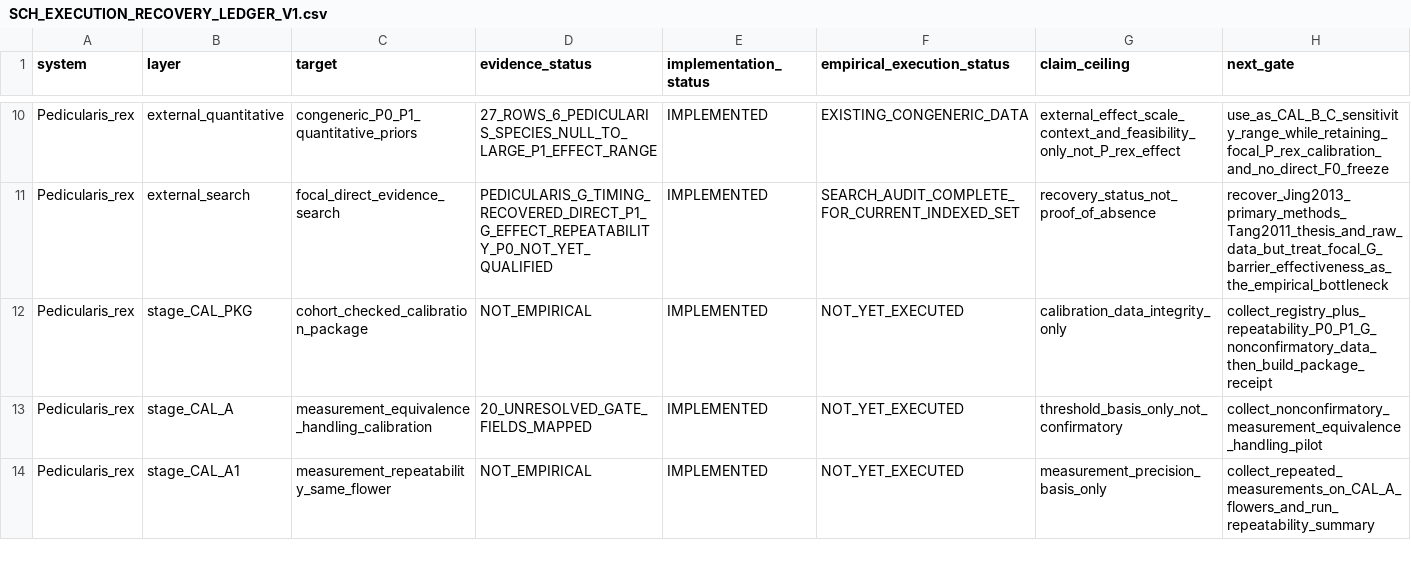
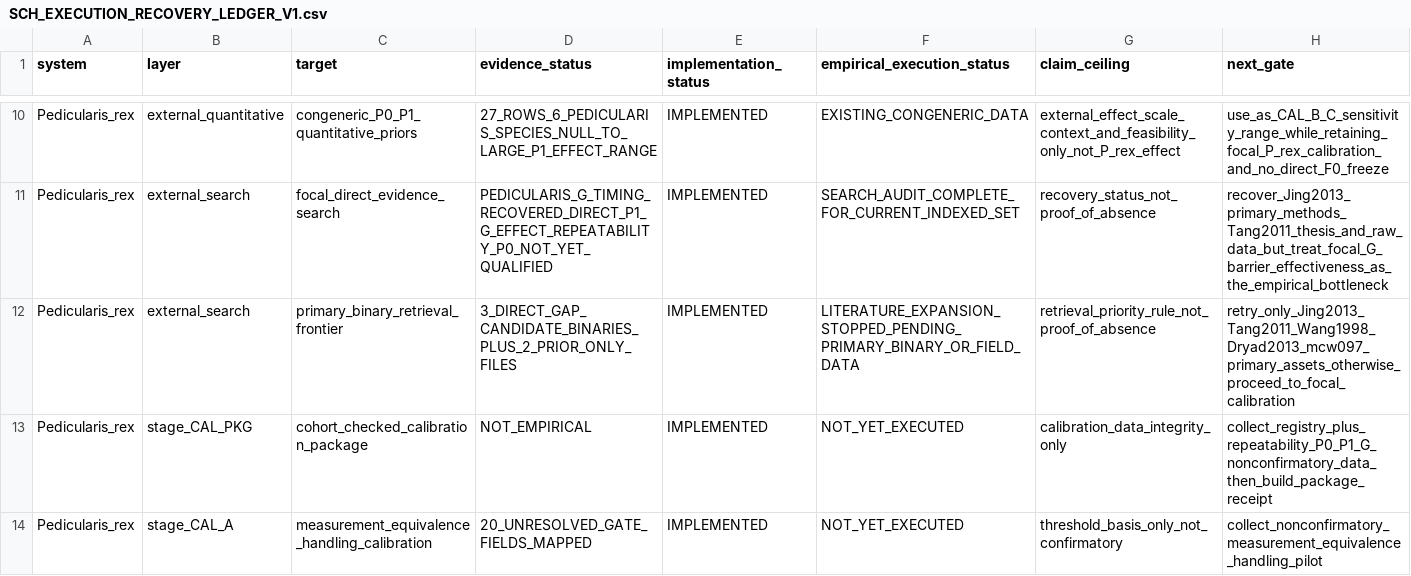
Before and after one commit to zuizui0223/sch, a CSV file: empirical/architecture/SCH_EXECUTION_RECOVERY_LEDGER_V1.csv, drawn as a sheet; only a part is shown, gaps mark what is left out; the shorter side is filled out with more unchanged rows.

Commit message:
Add primary-binary literature stop rule to execution ledger

```diff
--- a/empirical/architecture/SCH_EXECUTION_RECOVERY_LEDGER_V1.csv
+++ b/empirical/architecture/SCH_EXECUTION_RECOVERY_LEDGER_V1.csv
@@ -11,2 +11,3 @@ Pedicularis_rex,external_quantitative,congeneric_P0_P1_quantitative_priors,27_RO
 Pedicularis_rex,external_search,focal_direct_evidence_search,PEDICULARIS_G_TIMING_RECOVERED_DIRECT_P1_G_EFFECT_REPEATABILITY_P0_NOT_YET_QUALIFIED,IMPLEMENTED,SEARCH_AUDIT_COMPLETE_FOR_CURRENT_INDEXED_SET,recovery_status_not_proof_of_absence,recover_Jing2013_primary_methods_Tang2011_thesis_and_raw_data_but_treat_focal_G_barrier_effectiveness_as_the_empirical_bottleneck
+Pedicularis_rex,external_search,primary_binary_retrieval_frontier,3_DIRECT_GAP_CANDIDATE_BINARIES_PLUS_2_PRIOR_ONLY_FILES,IMPLEMENTED,LITERATURE_EXPANSION_STOPPED_PENDING_PRIMARY_BINARY_OR_FIELD_DATA,retrieval_priority_rule_not_proof_of_absence,retry_only_Jing2013_Tang2011_Wang1998_Dryad2013_mcw097_primary_assets_otherwise_proceed_to_focal_calibration
 Pedicularis_rex,stage_CAL_PKG,cohort_checked_calibration_package,NOT_EMPIRICAL,IMPLEMENTED,NOT_YET_EXECUTED,calibration_data_integrity_only,collect_registry_plus_repeatability_P0_P1_G_nonconfirmatory_data_then_build_package_receipt
```
